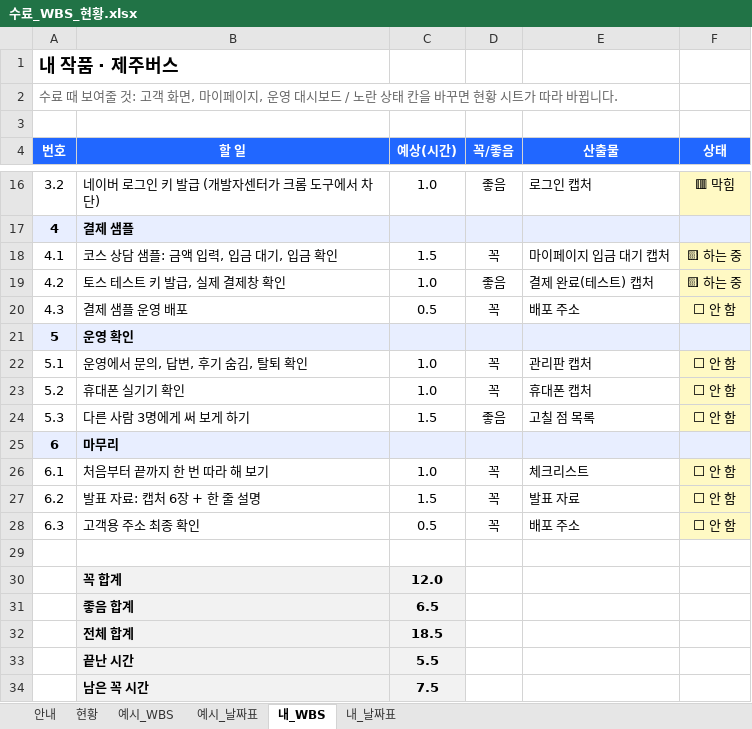
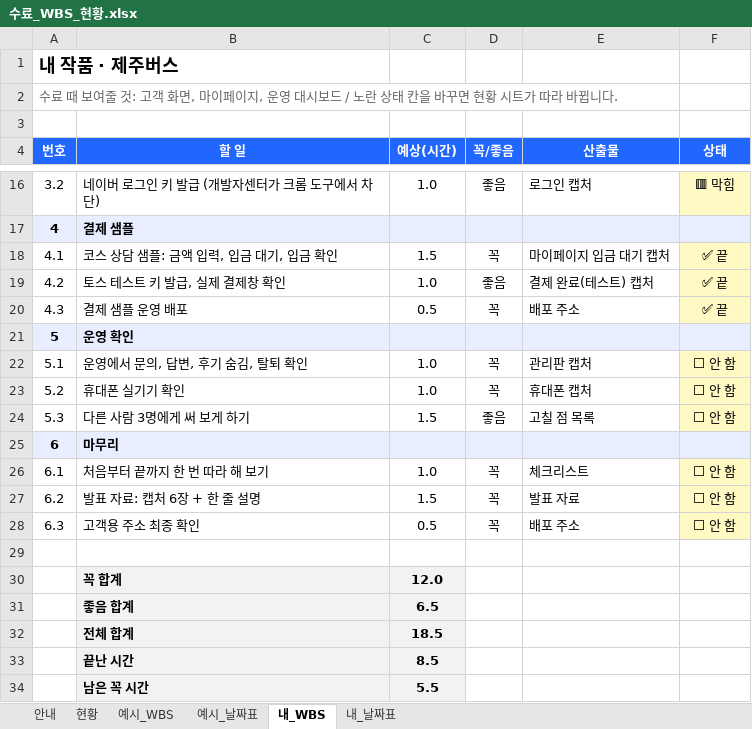
Before and after one commit to jejuailabs/jejubus, an Excel workbook: 내MVP_설계문서/수료_WBS_현황.xlsx, sheet 내_WBS, drawn as a sheet; only a part is shown, gaps mark what is left out; values as stored, in another font and other column widths than the file's, no borders; conditional formats not drawn; removed rows and columns are numbered as before the commit, all else as after; the diff names each change by its address in the sheet, - before the commit and + after, or states it on an @@ line.

```diff
--- a/내MVP_설계문서/수료_WBS_현황.xlsx (sheet 내_WBS)
+++ b/내MVP_설계문서/수료_WBS_현황.xlsx (sheet 내_WBS)
-F18:F19 (상태): 🟨 하는 중
+F18:F19 (상태): ✅ 끝
-F20 (상태): ⬜ 안 함
+F20 (상태): ✅ 끝
+row 33:  | 끝난 시간 | 8.5
-B34 (할 일): 끝난 시간
+B34 (할 일): 남은 꼭 시간
-row 34:  | 남은 꼭 시간 | 7.5
```
Also changed, not shown: sheet 현황, sheet 내_날짜표, formulas that keep their value, 14 other files.
